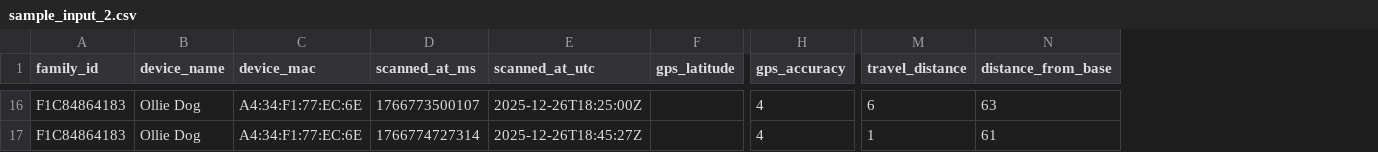
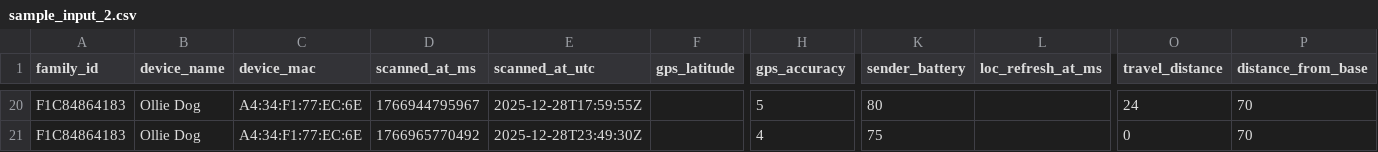
Before and after one commit to careactivedocs/care-active-insight-research, a CSV file: tools/loc2kml/sample_input_2.csv, drawn as a sheet; only a part is shown, gaps mark what is left out; addresses are those after the commit; the diff covers the shown part only; the diff names each change by its address in the sheet, - before the commit and + after, or states it on an @@ line.

Commit message:
added "sender_battery" and "loc_refresh_at_ms" to the location reports.

```diff
--- a/tools/loc2kml/sample_input_2.csv
+++ b/tools/loc2kml/sample_input_2.csv
+column K (sender_battery), rows 20-21: 80 | 75
+column L (loc_refresh_at_ms), empty
-D20 (scanned_at_ms): 1766773500107
+D20 (scanned_at_ms): 1766944795967
-E20 (scanned_at_utc): 2025-12-26T18:25:00Z
+E20 (scanned_at_utc): 2025-12-28T17:59:55Z
-H20 (gps_accuracy): 4
+H20 (gps_accuracy): 5
-O20 (travel_distance): 6
+O20 (travel_distance): 24
-P20 (distance_from_base): 63
+P20 (distance_from_base): 70
-D21 (scanned_at_ms): 1766774727314
+D21 (scanned_at_ms): 1766965770492
-E21 (scanned_at_utc): 2025-12-26T18:45:27Z
+E21 (scanned_at_utc): 2025-12-28T23:49:30Z
-O21 (travel_distance): 1
+O21 (travel_distance): 0
-P21 (distance_from_base): 61
+P21 (distance_from_base): 70
```
Also changed, not shown: 4 added rows and 64 edited cells elsewhere in this file, 5 other files.
